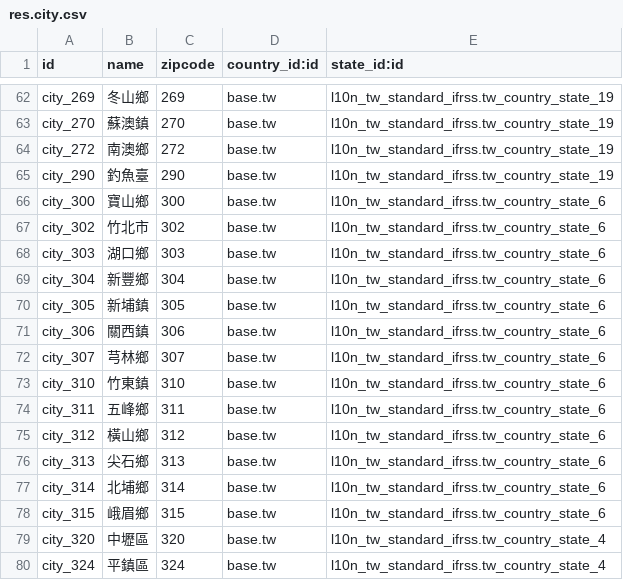
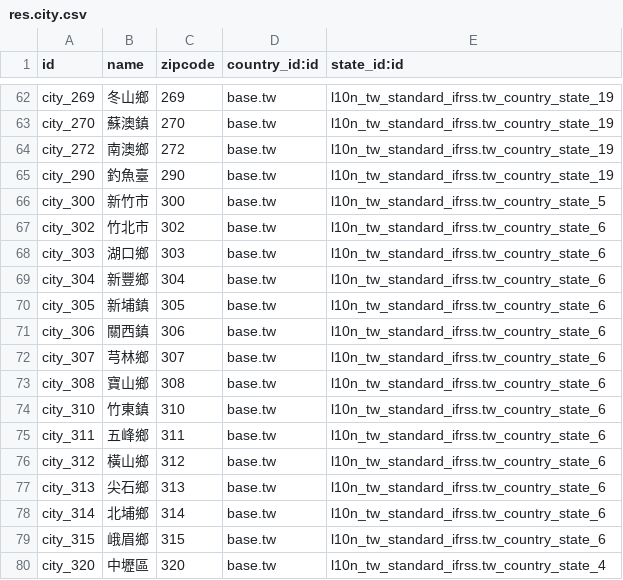
Before and after one commit to Odoo-Taiwan/base_location_tw, a CSV file: data/res.city.csv, drawn as a sheet; only a part is shown, gaps mark what is left out; the shorter side is filled out with more unchanged rows.

```diff
--- a/data/res.city.csv
+++ b/data/res.city.csv
@@ -65,3 +65,3 @@ city_272,南澳鄉,272,base.tw,l10n_tw_standard_ifrss.tw_country_state_19
 city_290,釣魚臺,290,base.tw,l10n_tw_standard_ifrss.tw_country_state_19
-city_300,寶山鄉,300,base.tw,l10n_tw_standard_ifrss.tw_country_state_6
+city_300,新竹市,300,base.tw,l10n_tw_standard_ifrss.tw_country_state_5
 city_302,竹北市,302,base.tw,l10n_tw_standard_ifrss.tw_country_state_6
@@ -72,2 +72,3 @@ city_306,關西鎮,306,base.tw,l10n_tw_standard_ifrss.tw_country_state_6
 city_307,芎林鄉,307,base.tw,l10n_tw_standard_ifrss.tw_country_state_6
+city_308,寶山鄉,308,base.tw,l10n_tw_standard_ifrss.tw_country_state_6
 city_310,竹東鎮,310,base.tw,l10n_tw_standard_ifrss.tw_country_state_6
```
Also changed, not shown: data/res.city.zip.csv.
